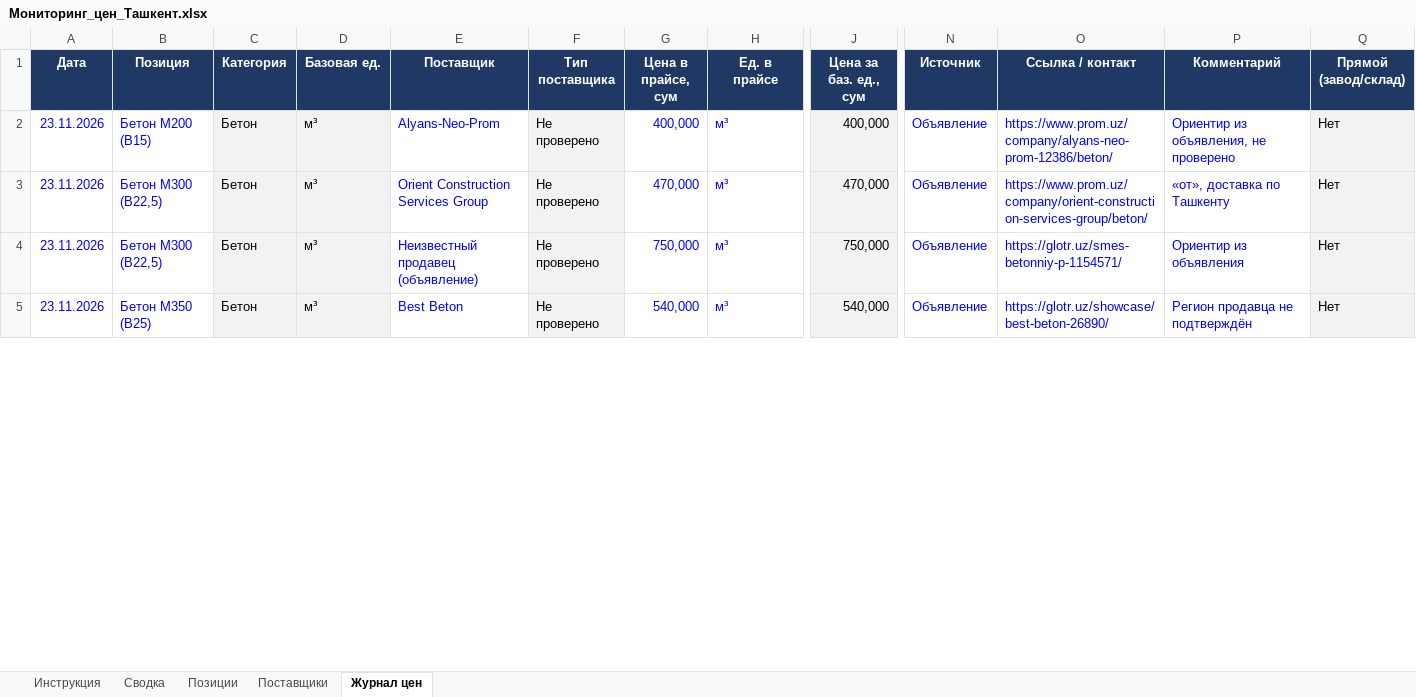
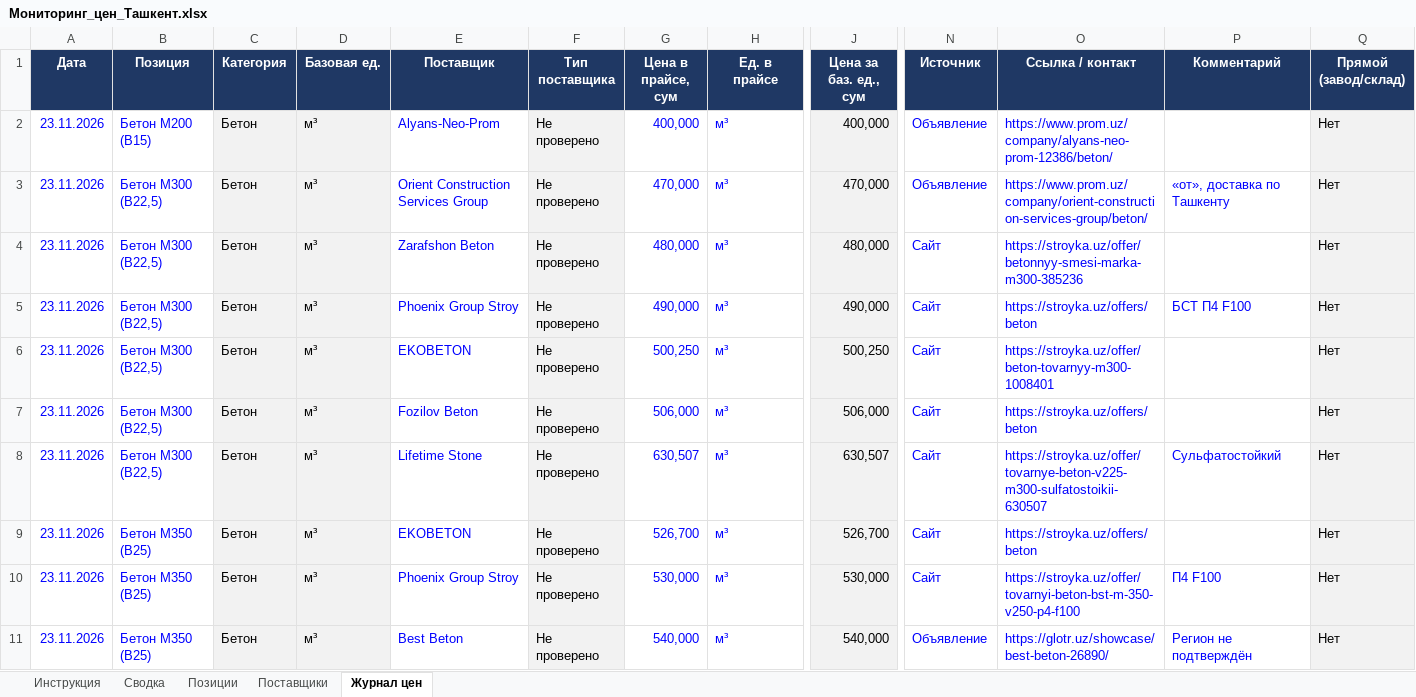
Before and after one commit to Semeev/test_seccondbrain, an Excel workbook: procurement/Мониторинг_цен_Ташкент.xlsx, sheet Журнал цен, drawn as a sheet; only a part is shown, gaps mark what is left out; values as stored, in another font and other column widths than the file's, no borders; conditional formats not drawn; addresses are those after the commit; rows hold the shown columns only; the diff covers the shown part only; the diff names each change by its address in the sheet, - before the commit and + after, or states it on an @@ line.

```diff
--- a/procurement/Мониторинг_цен_Ташкент.xlsx (sheet Журнал цен)
+++ b/procurement/Мониторинг_цен_Ташкент.xlsx (sheet Журнал цен)
-P2 (Комментарий): Ориентир из объявления, не проверено
+P2 (Комментарий): (empty)
+row 4: 23.11.2026 | Бетон М300 (B22,5) | Бетон | м³ | Zarafshon Beton | Не проверено | 480,000 | м³ | 480,000 | Сайт | https://stroyka.uz/offer/betonnyy-smesi-marka-m300-385236 |  | Нет
-E5 (Поставщик): Неизвестный продавец (объявление)
+E5 (Поставщик): Phoenix Group Stroy
-G5 (Цена в прайсе, сум): 750,000
+G5 (Цена в прайсе, сум): 490,000
-J5 (Цена за баз. ед., сум): 750,000
+J5 (Цена за баз. ед., сум): 490,000
-N5 (Источник): Объявление
+N5 (Источник): Сайт
-O5 (Ссылка / контакт): https://glotr.uz/smes-betonniy-p-1154571/
+O5 (Ссылка / контакт): https://stroyka.uz/offers/beton
-P5 (Комментарий): Ориентир из объявления
+P5 (Комментарий): БСТ П4 F100
+row 6: 23.11.2026 | Бетон М300 (B22,5) | Бетон | м³ | EKOBETON | Не проверено | 500,250 | м³ | 500,250 | Сайт | https://stroyka.uz/offer/beton-tovarnyy-m300-1008401 |  | Нет
+row 7: 23.11.2026 | Бетон М300 (B22,5) | Бетон | м³ | Fozilov Beton | Не проверено | 506,000 | м³ | 506,000 | Сайт | https://stroyka.uz/offers/beton |  | Нет
+row 8: 23.11.2026 | Бетон М300 (B22,5) | Бетон | м³ | Lifetime Stone | Не проверено | 630,507 | м³ | 630,507 | Сайт | https://stroyka.uz/offer/tovarnye-beton-v225-m300-sulfatostoikii-630507 | Сульфатостойкий | Нет
+row 9: 23.11.2026 | Бетон М350 (B25) | Бетон | м³ | EKOBETON | Не проверено | 526,700 | м³ | 526,700 | Сайт | https://stroyka.uz/offers/beton |  | Нет
+row 10: 23.11.2026 | Бетон М350 (B25) | Бетон | м³ | Phoenix Group Stroy | Не проверено | 530,000 | м³ | 530,000 | Сайт | https://stroyka.uz/offer/tovarnyi-beton-bst-m-350-v250-p4-f100 | П4 F100 | Нет
-P11 (Комментарий): Регион продавца не подтверждён
+P11 (Комментарий): Регион не подтверждён
```
Also changed, not shown: 68 added rows, 74 removed rows and 39 edited cells elsewhere in this sheet, sheet Поставщики, sheet Сводка, sheet Позиции, formulas that keep their value, hidden cells, 1 other file.
